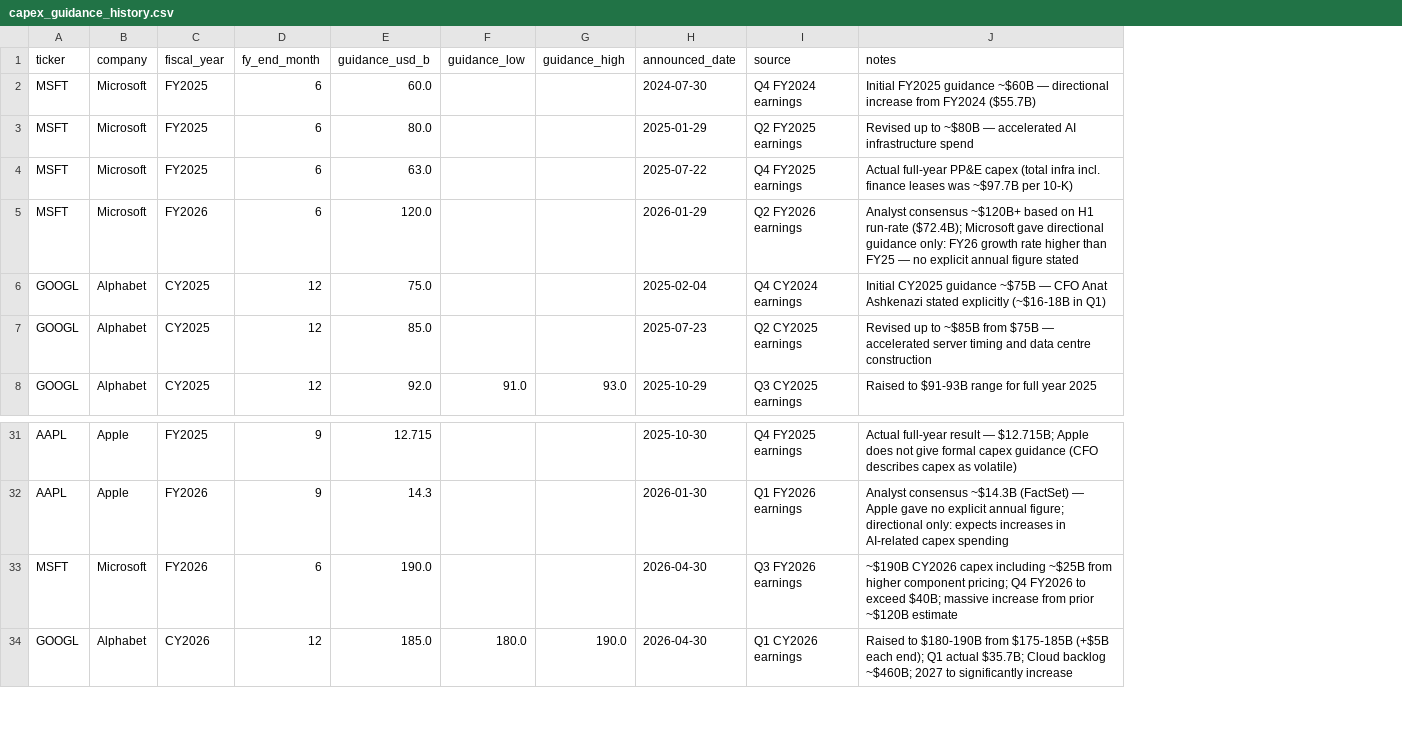
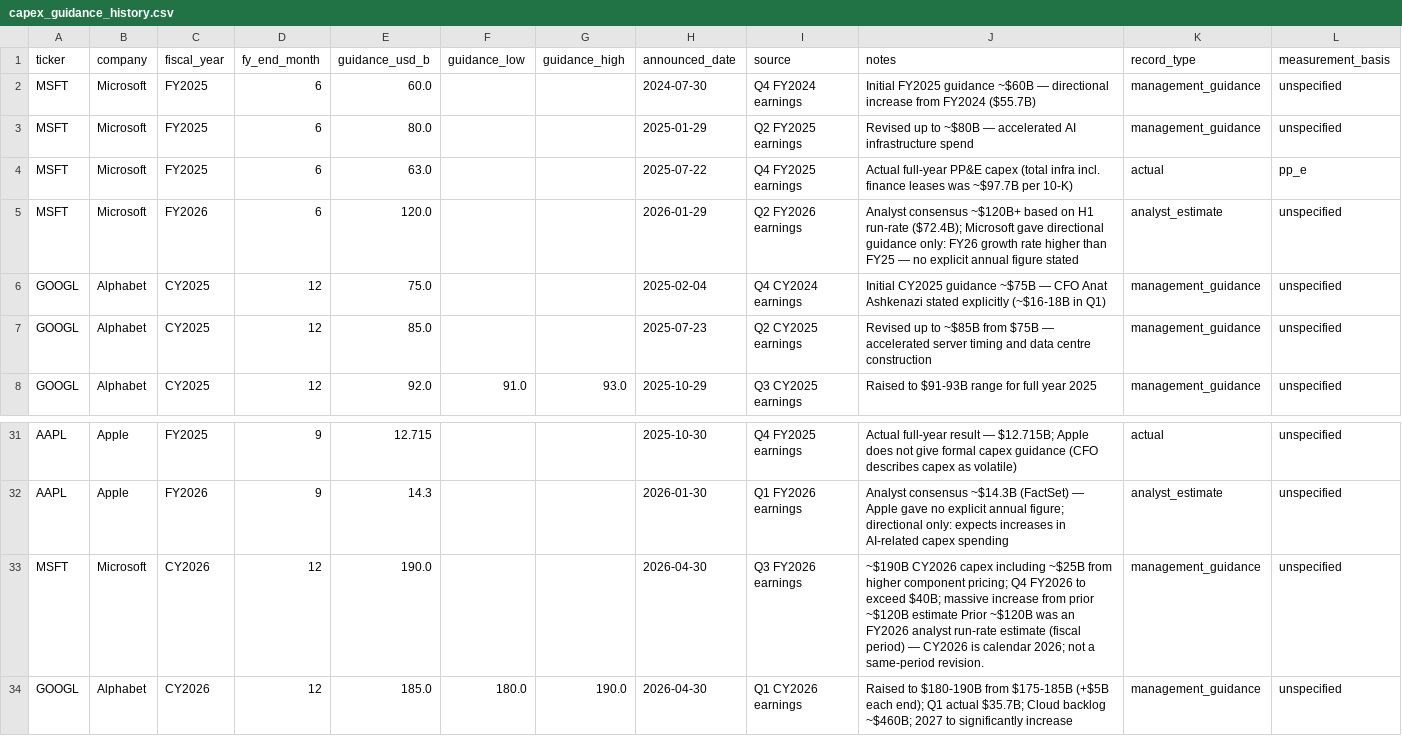
Before and after one commit to cutout-z/ai-dc-dashboard, a CSV file: data/reference/capex_guidance_history.csv, drawn as a sheet; only a part is shown, gaps mark what is left out; the diff names each change by its address in the sheet, - before the commit and + after, or states it on an @@ line.

Commit message:
fix(S2-07): comparable-only capex period/basis/type joins
Microsoft's ~$190B row is a CY2026 (calendar-year) company disclosure, not an
FY2026/June-end figure: re-key it CY2026/fy_end=12 so it can never be joined
to the ~$120B FY2026 analyst run-rate estimate as a same-period revision
(which implied a +58.3% raise and bridged a calendar-year amount against
July-June actuals).

capex_guidance*.csv now carry record_type (management_guidance /
analyst_estimate / actual) and measurement_basis (pp_e / lease_inclusive /
unspecified), derived from each row's own notes. New app/lib/capex_guidance_
meta.py owns period semantics (FY<YYYY> vs CY<YYYY>, validated), the
comparability group, comparable-only revision computation, forward-row
selection by period end, and data-driven per-issuer caveats.

Readers joined on the same rule:
- dc_risk_signals.capex_commitment_signal: revisions within (company,
  fiscal_year, record_type, measurement_basis) only — a change in
  period/type/lease basis alone can never register as a cut/raise.
- guidance_revisions: paths split into comparability segments; summary
  net-revision excludes actuals whose basis differs from the guidance chain;
  detail table shows Type/Basis with per-chain vs-Prior; hard-coded caveat
  prose replaced by metadata-generated caveats.
- hyperscaler_capex Forecast Year Bridge: forward row and window from period
  semantics (CY2026 sums Jan-Dec actuals); declared lease-inclusive guidance
  is never measured against cash-basis actuals (marker + caption, no fake
  remaining bar); unspecified basis treated as cash with a visible caption.
- refresh_capex_guidance: forward row by period end, never label string-max.

```diff
--- a/data/reference/capex_guidance_history.csv
+++ b/data/reference/capex_guidance_history.csv
+column K (record_type), rows 2-8: management_guidance | management_guidance | actual | analyst_estimate | management_guidance | management_guidance | management_guidance; rows 31-34: actual | analyst_estimate | management_guidance | management_guidance
+column L (measurement_basis), rows 2-8: unspecified | unspecified | pp_e | unspecified | unspecified | unspecified | unspecified; rows 31-34: all unspecified
-C33 (fiscal_year): FY2026
+C33 (fiscal_year): CY2026
-D33 (fy_end_month): 6
+D33 (fy_end_month): 12
-J33 (notes): …~$120B estimate
+J33 (notes): …~$120B estimate Prior ~$120B was an FY2026 analyst run-rate estimate (fiscal period) — CY2026 is calendar 2026; not a same-period revision.
```
Also changed, not shown: data/reference/capex_guidance.csv, 6 other files.
